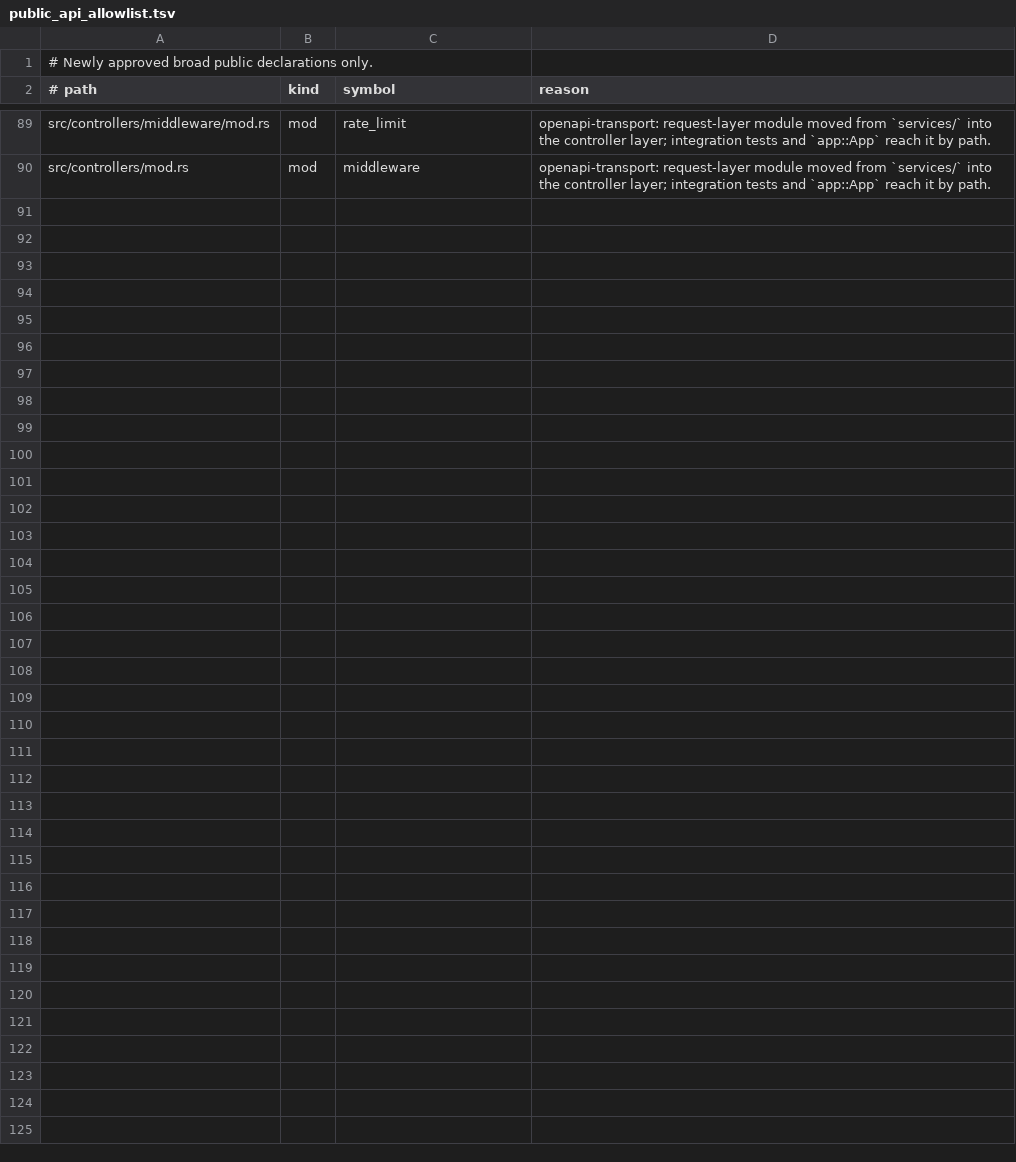
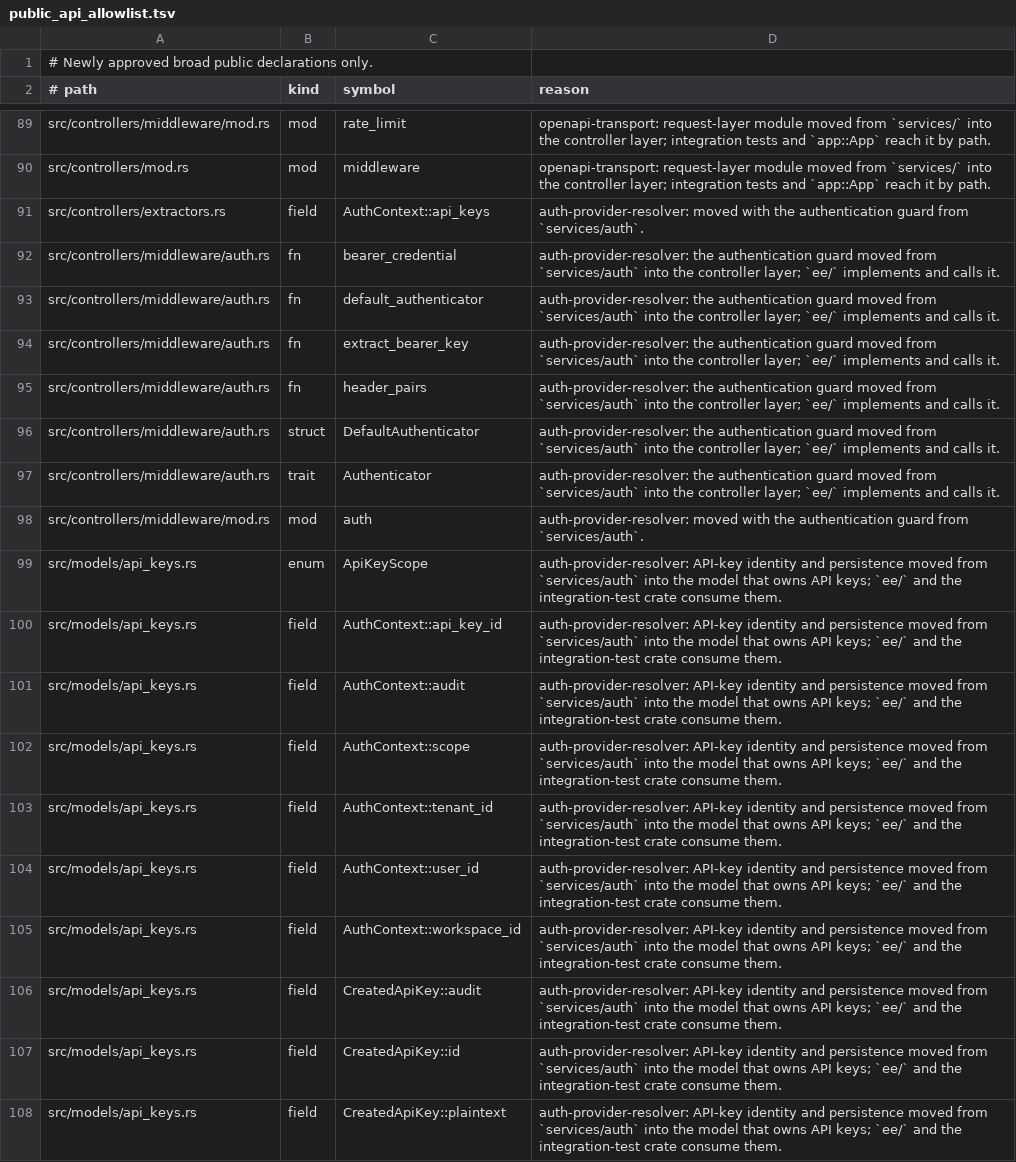
Before and after one commit to yorishiro-ai/yorishiro, a TSV file: scripts/public_api_allowlist.tsv, drawn as a sheet; only a part is shown, gaps mark what is left out; the diff covers the shown part only; the diff names each change by its address in the sheet, - before the commit and + after, or states it on an @@ line.

Commit message:
refactor: split authentication between the api_keys model and the controller guard

```diff
--- a/scripts/public_api_allowlist.tsv
+++ b/scripts/public_api_allowlist.tsv
+row 91: src/controllers/extractors.rs | field | AuthContext::api_keys | auth-provider-resolver: moved with the authentication guard from `services/auth`.
+row 92: src/controllers/middleware/auth.rs | fn | bearer_credential | auth-provider-resolver: the authentication guard moved from `services/auth` into the controller layer; `ee/` implements and calls it.
+row 93: src/controllers/middleware/auth.rs | fn | default_authenticator | auth-provider-resolver: the authentication guard moved from `services/auth` into the controller layer; `ee/` implements and calls it.
+row 94: src/controllers/middleware/auth.rs | fn | extract_bearer_key | auth-provider-resolver: the authentication guard moved from `services/auth` into the controller layer; `ee/` implements and calls it.
+row 95: src/controllers/middleware/auth.rs | fn | header_pairs | auth-provider-resolver: the authentication guard moved from `services/auth` into the controller layer; `ee/` implements and calls it.
+row 96: src/controllers/middleware/auth.rs | struct | DefaultAuthenticator | auth-provider-resolver: the authentication guard moved from `services/auth` into the controller layer; `ee/` implements and calls it.
+row 97: src/controllers/middleware/auth.rs | trait | Authenticator | auth-provider-resolver: the authentication guard moved from `services/auth` into the controller layer; `ee/` implements and calls it.
+row 98: src/controllers/middleware/mod.rs | mod | auth | auth-provider-resolver: moved with the authentication guard from `services/auth`.
+row 99: src/models/api_keys.rs | enum | ApiKeyScope | auth-provider-resolver: API-key identity and persistence moved from `services/auth` into the model that owns API keys; `ee/` and the integration-test crate consume them.
+row 100: src/models/api_keys.rs | field | AuthContext::api_key_id | auth-provider-resolver: API-key identity and persistence moved from `services/auth` into the model that owns API keys; `ee/` and the integration-test crate consume them.
+row 101: src/models/api_keys.rs | field | AuthContext::audit | auth-provider-resolver: API-key identity and persistence moved from `services/auth` into the model that owns API keys; `ee/` and the integration-test crate consume them.
+row 102: src/models/api_keys.rs | field | AuthContext::scope | auth-provider-resolver: API-key identity and persistence moved from `services/auth` into the model that owns API keys; `ee/` and the integration-test crate consume them.
+row 103: src/models/api_keys.rs | field | AuthContext::tenant_id | auth-provider-resolver: API-key identity and persistence moved from `services/auth` into the model that owns API keys; `ee/` and the integration-test crate consume them.
+row 104: src/models/api_keys.rs | field | AuthContext::user_id | auth-provider-resolver: API-key identity and persistence moved from `services/auth` into the model that owns API keys; `ee/` and the integration-test crate consume them.
+row 105: src/models/api_keys.rs | field | AuthContext::workspace_id | auth-provider-resolver: API-key identity and persistence moved from `services/auth` into the model that owns API keys; `ee/` and the integration-test crate consume them.
+row 106: src/models/api_keys.rs | field | CreatedApiKey::audit | auth-provider-resolver: API-key identity and persistence moved from `services/auth` into the model that owns API keys; `ee/` and the integration-test crate consume them.
+row 107: src/models/api_keys.rs | field | CreatedApiKey::id | auth-provider-resolver: API-key identity and persistence moved from `services/auth` into the model that owns API keys; `ee/` and the integration-test crate consume them.
+row 108: src/models/api_keys.rs | field | CreatedApiKey::plaintext | auth-provider-resolver: API-key identity and persistence moved from `services/auth` into the model that owns API keys; `ee/` and the integration-test crate consume them.
```
Also changed, not shown: 10 added rows elsewhere in this file, 32 other files.
